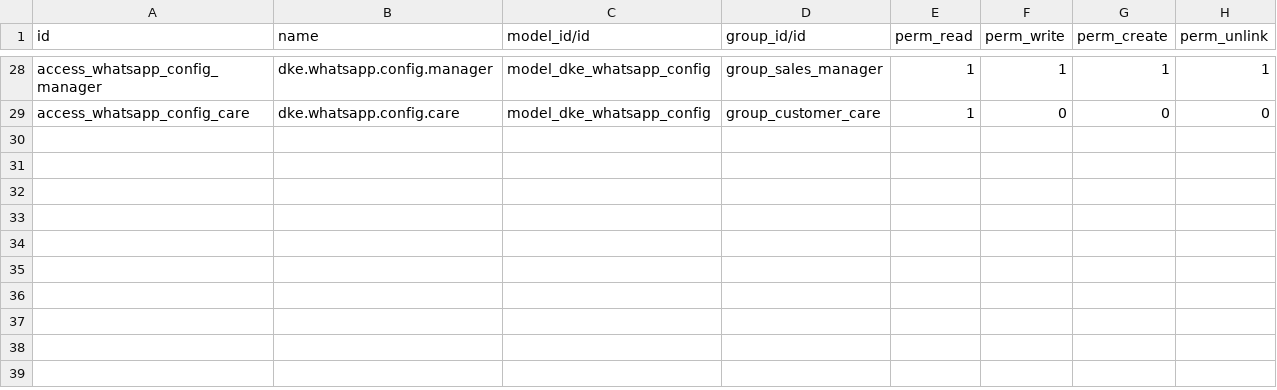
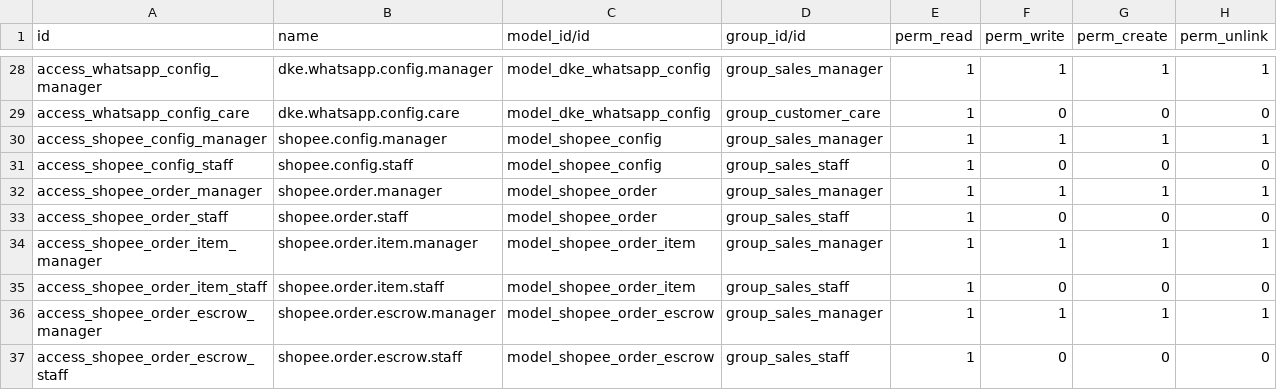
Before and after one commit to dunnowhoo/dke-be, a CSV file: security/ir.model.access.csv, drawn as a sheet; only a part is shown, gaps mark what is left out.

Commit message:
feat: Shopee Open API integration (PBI-10, PBI-11, PBI-12)

```diff
--- a/security/ir.model.access.csv
+++ b/security/ir.model.access.csv
@@ -29 +29,9 @@ access_whatsapp_config_manager,dke.whatsapp.config.manager,model_dke_whatsapp_co
 access_whatsapp_config_care,dke.whatsapp.config.care,model_dke_whatsapp_config,group_customer_care,1,0,0,0
+access_shopee_config_manager,shopee.config.manager,model_shopee_config,group_sales_manager,1,1,1,1
+access_shopee_config_staff,shopee.config.staff,model_shopee_config,group_sales_staff,1,0,0,0
+access_shopee_order_manager,shopee.order.manager,model_shopee_order,group_sales_manager,1,1,1,1
+access_shopee_order_staff,shopee.order.staff,model_shopee_order,group_sales_staff,1,0,0,0
+access_shopee_order_item_manager,shopee.order.item.manager,model_shopee_order_item,group_sales_manager,1,1,1,1
+access_shopee_order_item_staff,shopee.order.item.staff,model_shopee_order_item,group_sales_staff,1,0,0,0
+access_shopee_order_escrow_manager,shopee.order.escrow.manager,model_shopee_order_escrow,group_sales_manager,1,1,1,1
+access_shopee_order_escrow_staff,shopee.order.escrow.staff,model_shopee_order_escrow,group_sales_staff,1,0,0,0
```
Also changed, not shown: 14 other files.
